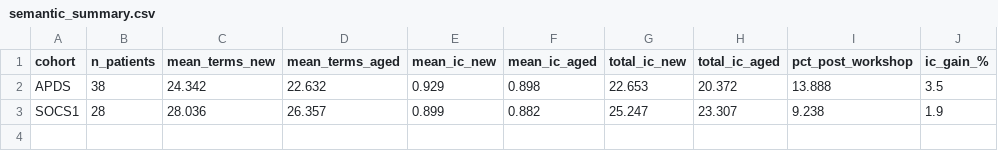
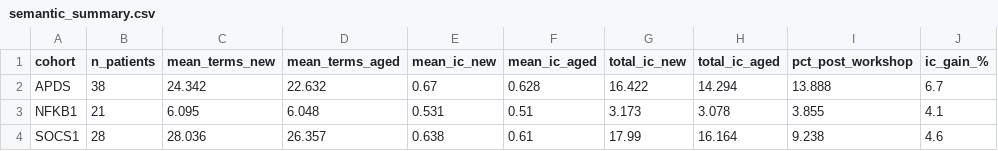
Before and after one commit to P2GX/esid4hpo-analysis, a CSV file: src/analysis/_work/semantic_summary.csv, drawn as a sheet.

```diff
--- a/src/analysis/_work/semantic_summary.csv
+++ b/src/analysis/_work/semantic_summary.csv
@@ -1,3 +1,4 @@
 cohort,n_patients,mean_terms_new,mean_terms_aged,mean_ic_new,mean_ic_aged,total_ic_new,total_ic_aged,pct_post_workshop,ic_gain_%
-APDS,38,24.342,22.632,0.929,0.898,22.653,20.372,13.888,3.5
-SOCS1,28,28.036,26.357,0.899,0.882,25.247,23.307,9.238,1.9
+APDS,38,24.342,22.632,0.67,0.628,16.422,14.294,13.888,6.7
+NFKB1,21,6.095,6.048,0.531,0.51,3.173,3.078,3.855,4.1
+SOCS1,28,28.036,26.357,0.638,0.61,17.99,16.164,9.238,4.6
```
Also changed, not shown: src/analysis/_work/semantic_patient_level.csv, 2 other files.
